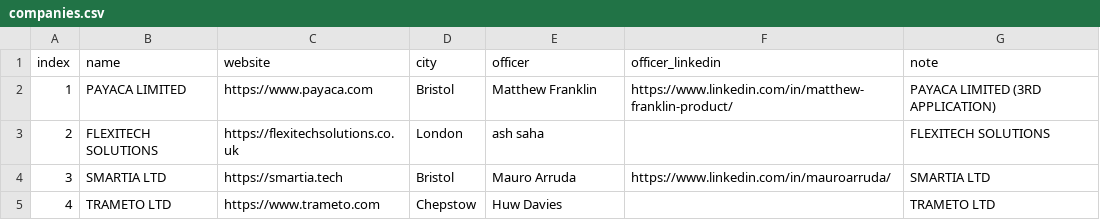
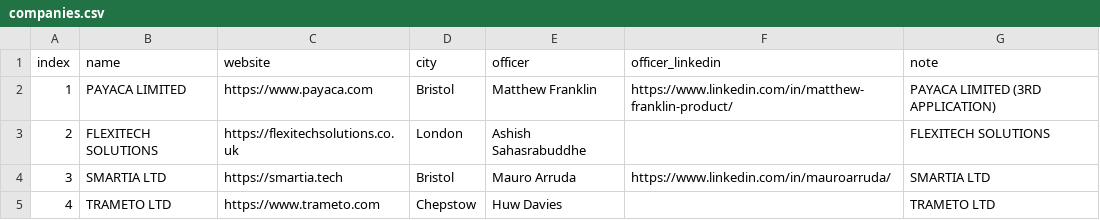
Before and after one commit to Ziyu-Chen/companies-house-web-scraper, a CSV file: companies.csv, drawn as a sheet; only a part is shown.

```diff
--- a/companies.csv
+++ b/companies.csv
@@ -2,3 +2,3 @@ index,name,website,city,officer,officer_linkedin,note
 1,PAYACA LIMITED ,https://www.payaca.com,Bristol,Matthew Franklin,https://www.linkedin.com/in/matthew-franklin-product/,PAYACA LIMITED (3RD APPLICATION)
-2,FLEXITECH SOLUTIONS,https://flexitechsolutions.co.uk,London,ash saha,,FLEXITECH SOLUTIONS
+2,FLEXITECH SOLUTIONS,https://flexitechsolutions.co.uk,London,Ashish Sahasrabuddhe,,FLEXITECH SOLUTIONS
 3,SMARTIA LTD,https://smartia.tech,Bristol,Mauro Arruda,https://www.linkedin.com/in/mauroarruda/,SMARTIA LTD
```
Also changed, not shown: 1 other file.
